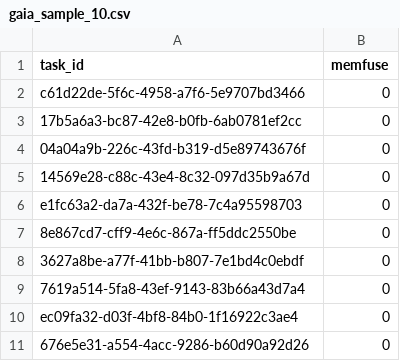
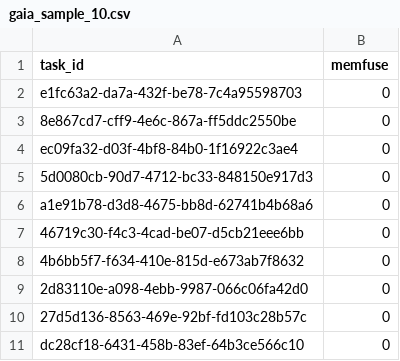
Before and after one commit to Percena/chat2graph, a CSV file: gaia_sample_10.csv, drawn as a sheet.

Commit message:
feat(csv): update task_id values in gaia_sample_10.csv
Replace existing task_id entries with new unique identifiers while maintaining
the same memfuse values. This change ensures data freshness and avoids
potential conflicts with previous task identifiers.

```diff
--- a/gaia_sample_10.csv
+++ b/gaia_sample_10.csv
@@ -1,11 +1,11 @@
 task_id,memfuse
-c61d22de-5f6c-4958-a7f6-5e9707bd3466,0
-17b5a6a3-bc87-42e8-b0fb-6ab0781ef2cc,0
-04a04a9b-226c-43fd-b319-d5e89743676f,0
-14569e28-c88c-43e4-8c32-097d35b9a67d,0
 e1fc63a2-da7a-432f-be78-7c4a95598703,0
 8e867cd7-cff9-4e6c-867a-ff5ddc2550be,0
-3627a8be-a77f-41bb-b807-7e1bd4c0ebdf,0
-7619a514-5fa8-43ef-9143-83b66a43d7a4,0
 ec09fa32-d03f-4bf8-84b0-1f16922c3ae4,0
-676e5e31-a554-4acc-9286-b60d90a92d26,0
+5d0080cb-90d7-4712-bc33-848150e917d3,0
+a1e91b78-d3d8-4675-bb8d-62741b4b68a6,0
+46719c30-f4c3-4cad-be07-d5cb21eee6bb,0
+4b6bb5f7-f634-410e-815d-e673ab7f8632,0
+2d83110e-a098-4ebb-9987-066c06fa42d0,0
+27d5d136-8563-469e-92bf-fd103c28b57c,0
+dc28cf18-6431-458b-83ef-64b3ce566c10,0
```
